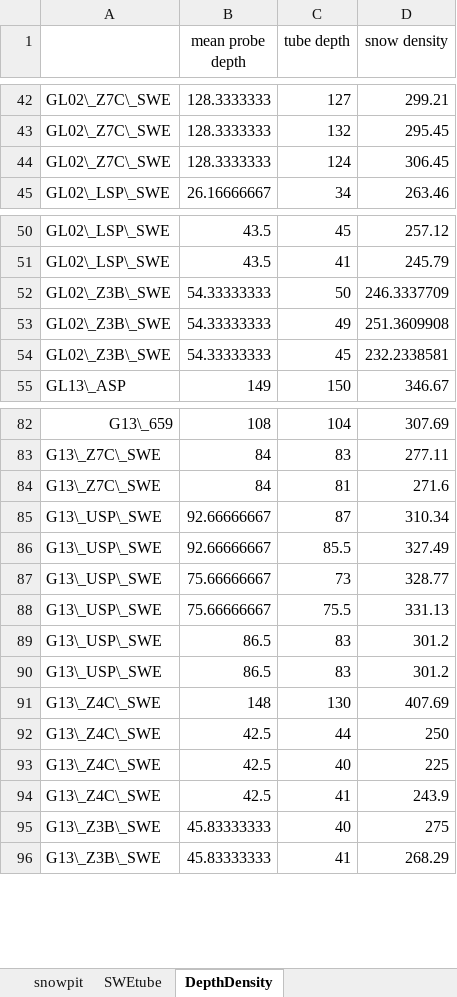
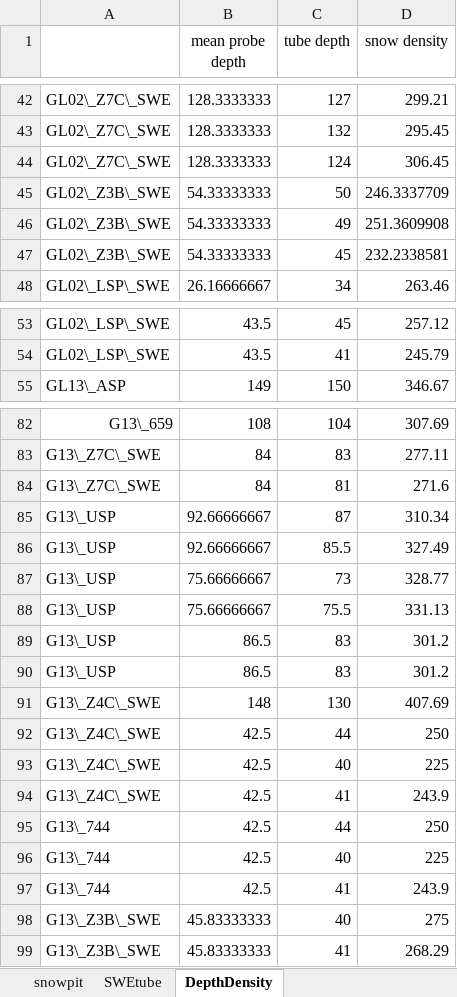
Before and after one commit to apulwicki/SnowDepth, an Excel workbook: summary_densitydata.xlsx, sheet DepthDensity, drawn as a sheet; only a part is shown, gaps mark what is left out; values as stored, in another font and other column widths than the file's, no borders; charts and pictures not drawn; the diff names each change by its address in the sheet, - before the commit and + after, or states it on an @@ line.

```diff
--- a/summary_densitydata.xlsx (sheet DepthDensity)
+++ b/summary_densitydata.xlsx (sheet DepthDensity)
@@ row 52 moved to row 45: GL02\_Z3B\_SWE @@
@@ row 53 moved to row 46: GL02\_Z3B\_SWE @@
@@ row 54 moved to row 47: GL02\_Z3B\_SWE @@
-A85:A90: G13\_USP\_SWE
+A85:A90: G13\_USP
+row 95: G13\_744 | 42.5 | 44 | 250
+row 96: G13\_744 | 42.5 | 40 | 225
+row 97: G13\_744 | 42.5 | 41 | 243.9
```
Also changed, not shown: charts or pictures, 3 other files.
